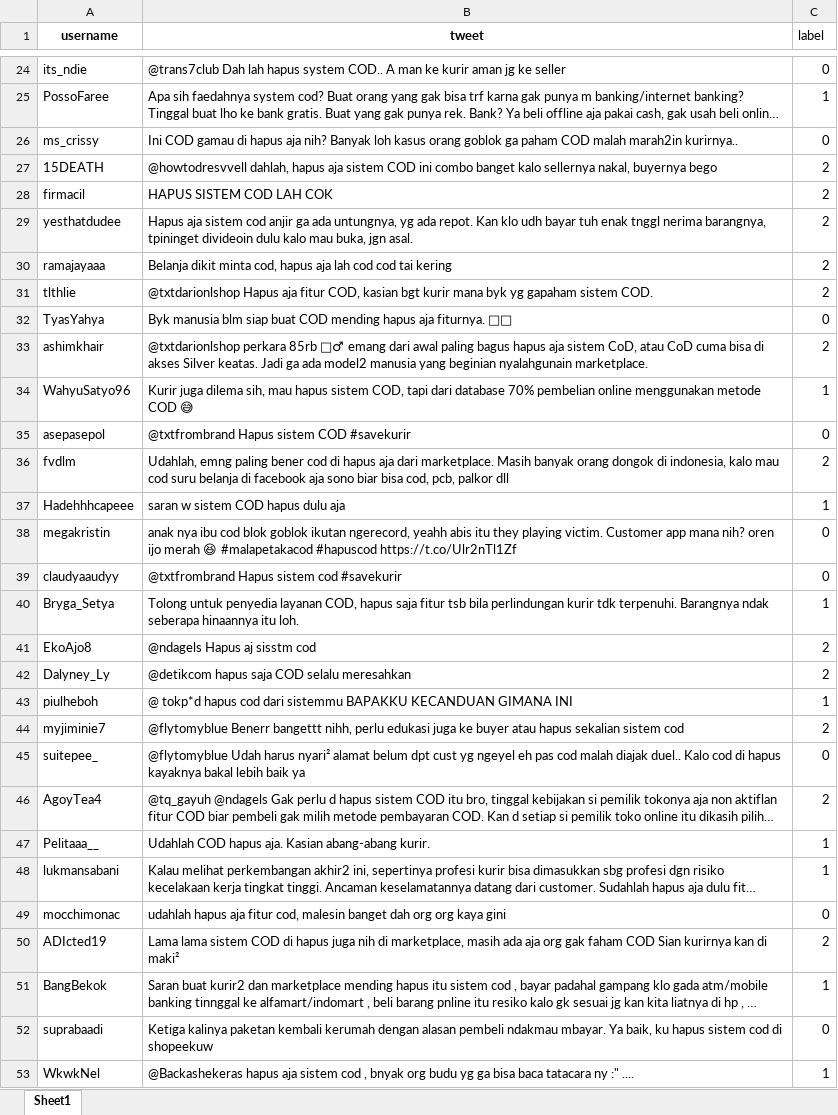
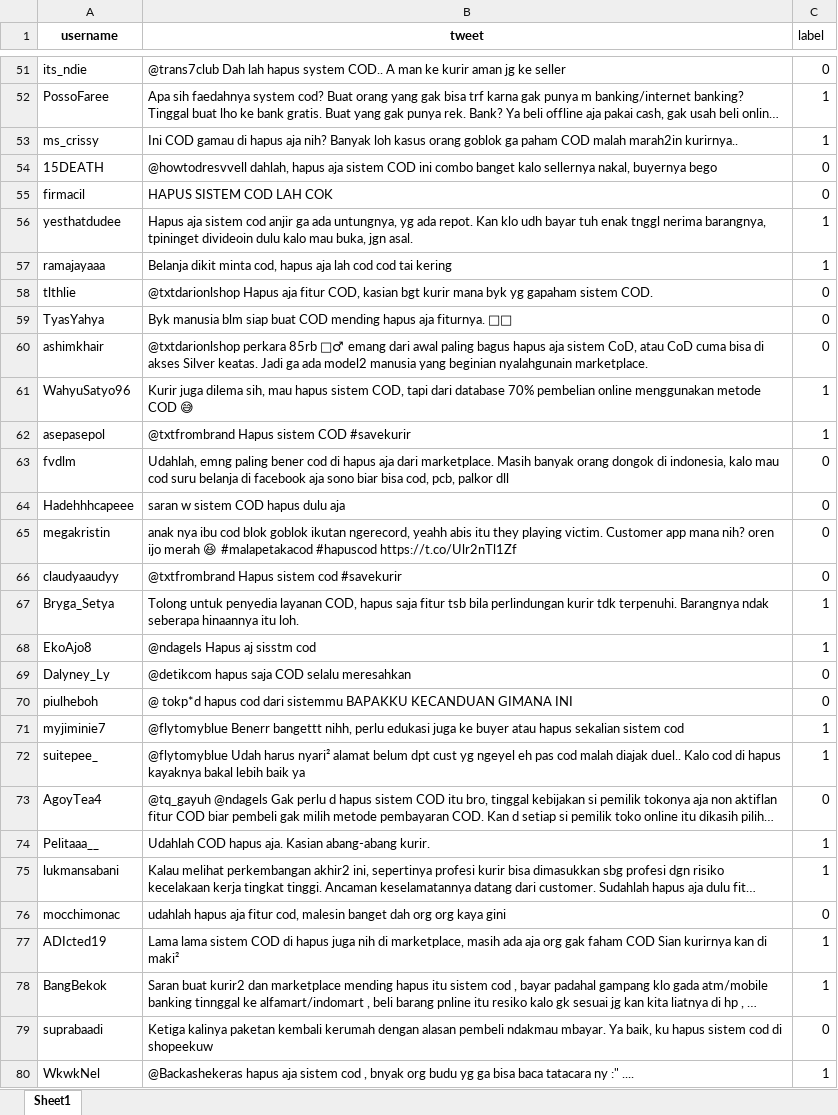
Before and after one commit to Rezky08/datamining, an Excel workbook: naivebayes/resources/hapus cod.xlsx, sheet Sheet1, drawn as a sheet; only a part is shown, gaps mark what is left out; long unchanged cells end in …; values as stored, in another font and other column widths than the file's, no borders; addresses are those after the commit; the diff covers the shown part only; the diff names each change by its address in the sheet, - before the commit and + after, or states it on an @@ line.

```diff
--- a/naivebayes/resources/hapus cod.xlsx (sheet Sheet1)
+++ b/naivebayes/resources/hapus cod.xlsx (sheet Sheet1)
-C53 (label): 0
+C53 (label): 1
-C54:C55 (label): 2
+C54:C55 (label): 0
-C56:C57 (label): 2
+C56:C57 (label): 1
-C58 (label): 2
+C58 (label): 0
-C60 (label): 2
+C60 (label): 0
-C62 (label): 0
+C62 (label): 1
-C63 (label): 2
+C63 (label): 0
-C64 (label): 1
+C64 (label): 0
-C68 (label): 2
+C68 (label): 1
-C69 (label): 2
+C69 (label): 0
-C70 (label): 1
+C70 (label): 0
-C71 (label): 2
+C71 (label): 1
-C72 (label): 0
+C72 (label): 1
-C73 (label): 2
+C73 (label): 0
-C77 (label): 2
+C77 (label): 1
```
Also changed, not shown: 402 added rows, 2 removed rows and 45 edited cells elsewhere in this sheet, formulas that keep their value, naivebayes/resources/kasus cod.xlsx, naivebayes/resources/masalah cod.xlsx, 1 other file.
